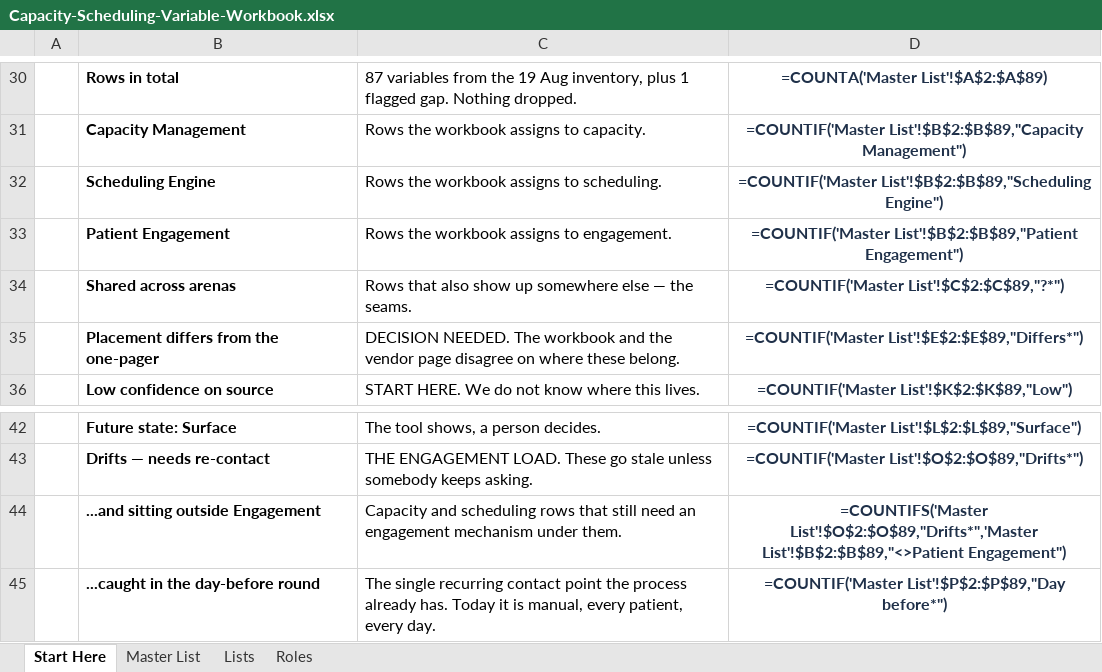
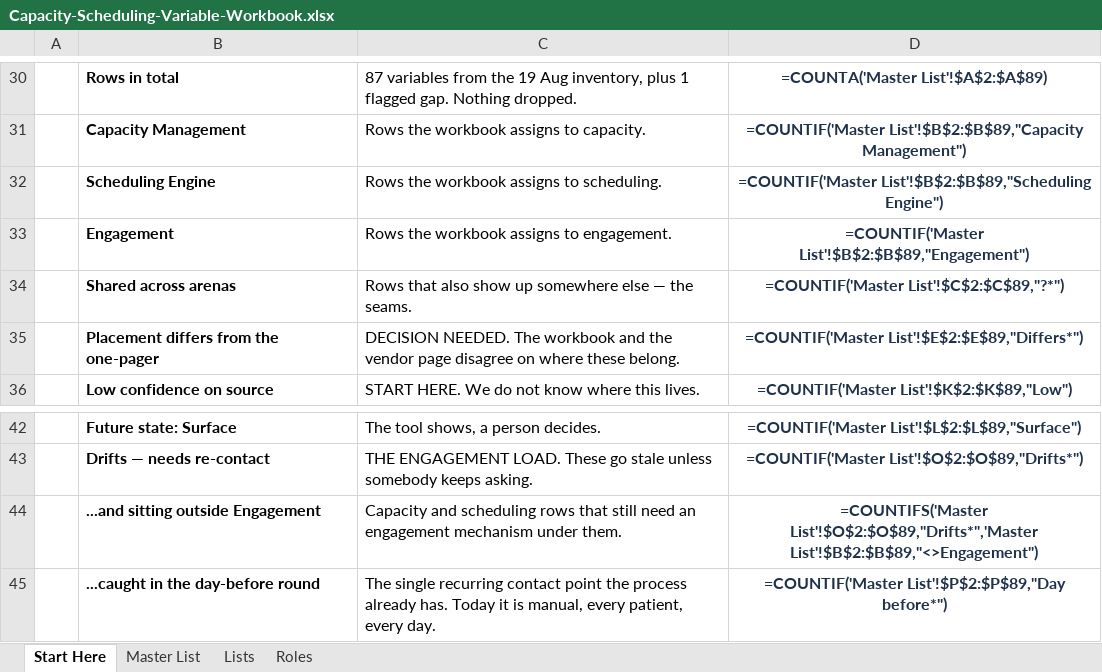
Before and after one commit to worker-max/compassus-capacity-pm, an Excel workbook: agents/compassus-capacity-pm/artifacts/Capacity-Scheduling-Variable-Workbook.xlsx, sheet Start Here, drawn as a sheet; only a part is shown, gaps mark what is left out; values as stored, in another font and other column widths than the file's, no borders; formulas without a stored value are shown as written; the diff names each change by its address in the sheet, - before the commit and + after, or states it on an @@ line.

```diff
--- a/agents/compassus-capacity-pm/artifacts/Capacity-Scheduling-Variable-Workbook.xlsx (sheet Start Here)
+++ b/agents/compassus-capacity-pm/artifacts/Capacity-Scheduling-Variable-Workbook.xlsx (sheet Start Here)
-B33: Patient Engagement
+B33: Engagement
-D33: =COUNTIF('Master List'!$B$2:$B$89,"Patient Engagement")
+D33: =COUNTIF('Master List'!$B$2:$B$89,"Engagement")
-D44: =COUNTIFS('Master List'!$O$2:$O$89,"Drifts*",'Master List'!$B$2:$B$89,"<>Patient Engagement")
+D44: =COUNTIFS('Master List'!$O$2:$O$89,"Drifts*",'Master List'!$B$2:$B$89,"<>Engagement")
```
Also changed, not shown: sheet Master List, sheet Lists, 2 other files.
